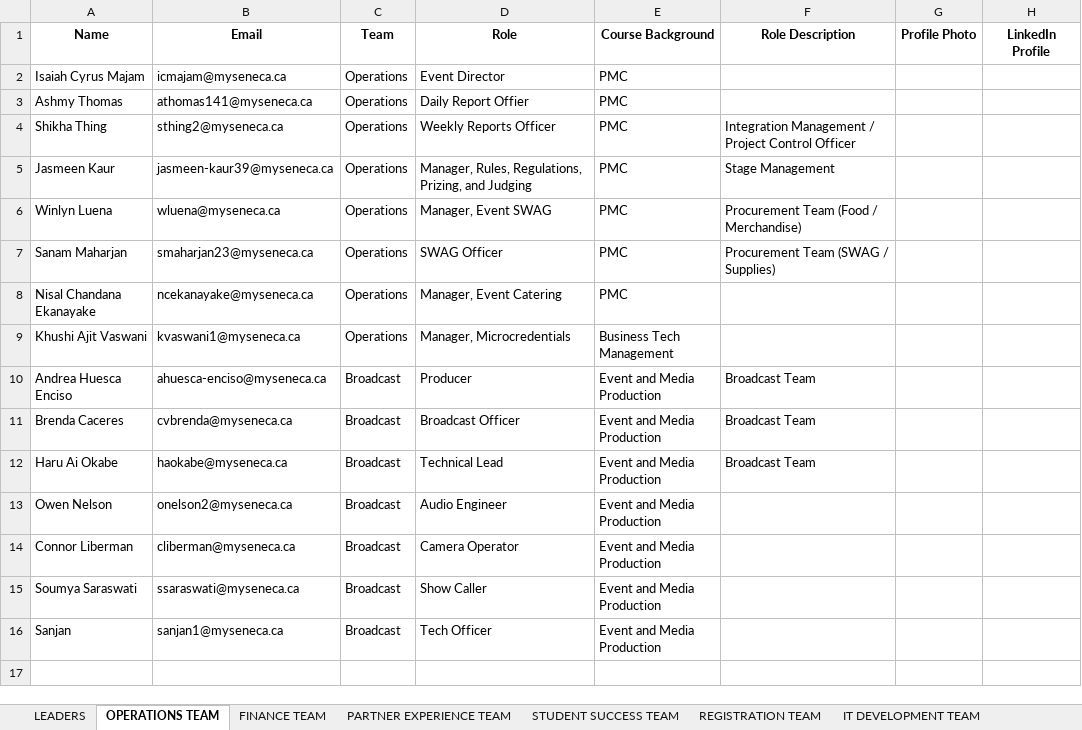
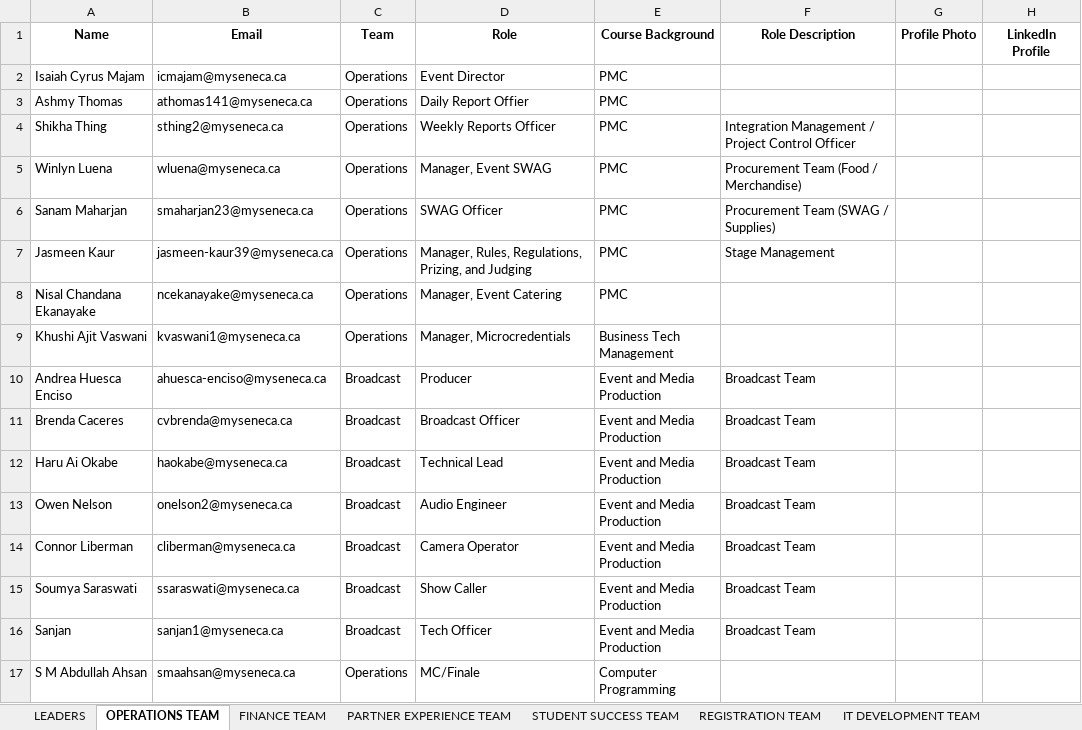
Before and after one commit to Xeon0312/pytest, an Excel workbook: excel_input/KEY ORGANIZERS.xlsx, sheet OPERATIONS TEAM, drawn as a sheet; values as stored, in another font and other column widths than the file's, no borders; the diff names each change by its address in the sheet, - before the commit and + after, or states it on an @@ line.

```diff
--- a/excel_input/KEY ORGANIZERS.xlsx (sheet OPERATIONS TEAM)
+++ b/excel_input/KEY ORGANIZERS.xlsx (sheet OPERATIONS TEAM)
@@ row 5 moved to row 7: Jasmeen Kaur @@
-F13:F16 (Role Description): (empty)
+F13:F16 (Role Description): Broadcast Team
+row 17: S M Abdullah Ahsan | smaahsan@myseneca.ca | Operations | MC/Finale | Computer Programming
```
Also changed, not shown: sheet IT DEVELOPMENT TEAM, sheet STUDENT SUCCESS TEAM, sheet MARKETING & COMMUNICATIONS TEAM, sheet CREATIVES TEAM, excel_input/Hackathon 2025 Organizing Team Member Profile Submission.xlsx, excel_input/Updated_KEY_ORGANIZERS.xlsx, 16 other files.
